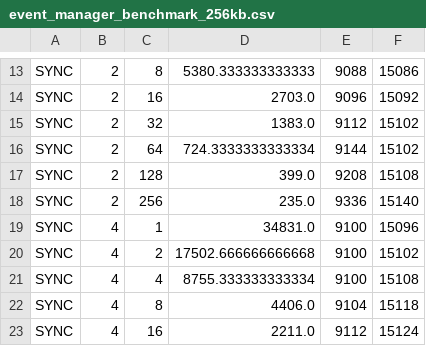
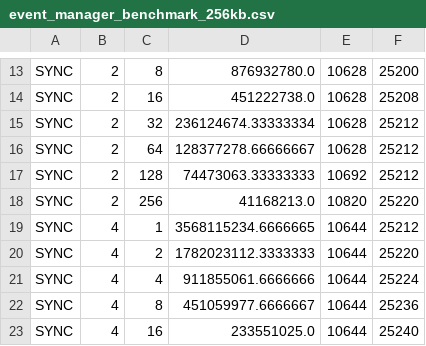
Before and after one commit to rodrigopex/event_manager, a CSV file: samples/benchmark_one_to_many/event_manager_benchmark_256kb.csv, drawn as a sheet; only a part is shown, gaps mark what is left out; the diff covers the shown part only; the diff names each change by its address in the sheet, - before the commit and + after, or states it on an @@ line.

```diff
--- a/samples/benchmark_one_to_many/event_manager_benchmark_256kb.csv
+++ b/samples/benchmark_one_to_many/event_manager_benchmark_256kb.csv
-D13: 5380.333333333333
+D13: 876932780.0
-E13: 9088
+E13: 10628
-F13: 15086
+F13: 25200
-D14: 2703.0
+D14: 451222738.0
-E14: 9096
+E14: 10628
-F14: 15092
+F14: 25208
-D15: 1383.0
+D15: 236124674.33333334
-E15: 9112
+E15: 10628
-F15:F16: 15102
+F15:F16: 25212
-D16: 724.3333333333334
+D16: 128377278.66666667
-E16: 9144
+E16: 10628
-D17: 399.0
+D17: 74473063.33333333
-E17: 9208
+E17: 10692
-F17: 15108
+F17: 25212
-D18: 235.0
+D18: 41168213.0
-E18: 9336
+E18: 10820
-F18: 15140
+F18: 25220
-D19: 34831.0
+D19: 3568115234.6666665
-E19:E21: 9100
+E19:E21: 10644
-F19: 15096
+F19: 25212
-D20: 17502.666666666668
+D20: 1782023112.3333333
-F20: 15102
+F20: 25220
-D21: 8755.333333333334
+D21: 911855061.6666666
-F21: 15108
+F21: 25224
-D22: 4406.0
+D22: 451059977.6666667
-E22: 9104
+E22: 10644
-F22: 15118
+F22: 25236
-D23: 2211.0
+D23: 233551025.0
-E23: 9112
+E23: 10644
-F23: 15124
+F23: 25240
```
Also changed, not shown: 75 edited cells elsewhere in this file, 2 other files.
